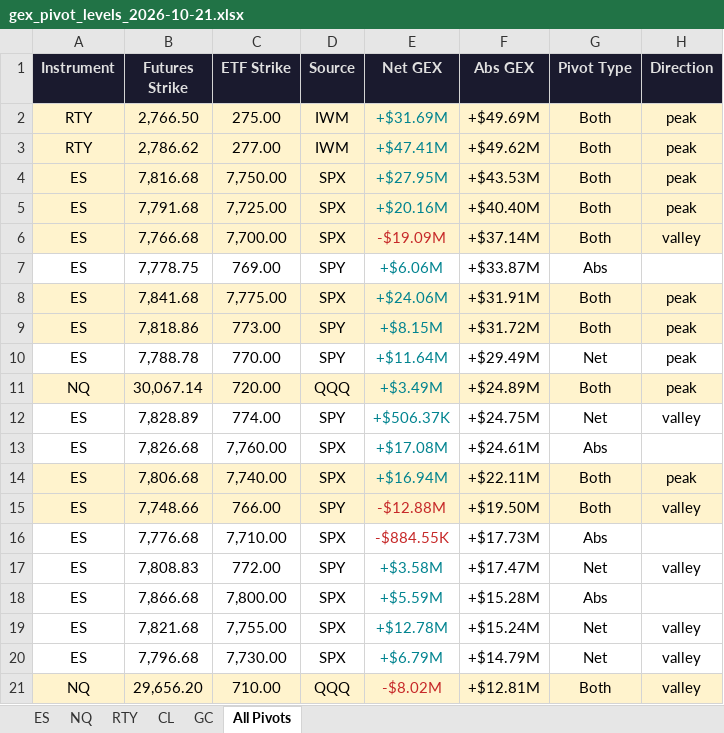
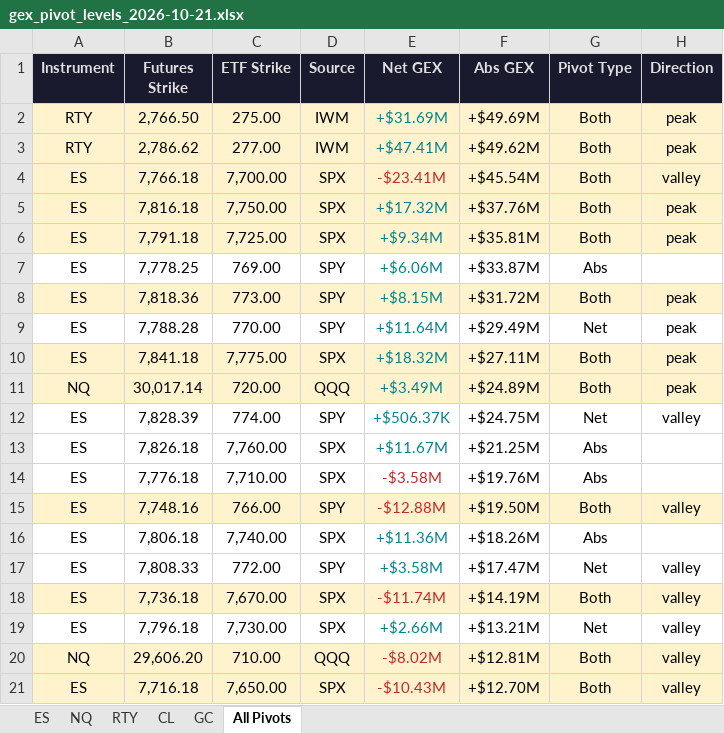
Before and after one commit to samidor/futures-levels, an Excel workbook: gex_pivot_levels_2026-10-21.xlsx, sheet All Pivots, drawn as a sheet; only a part is shown; values as stored, in another font and other column widths than the file's, no borders; removed rows and columns are numbered as before the commit, all else as after; the diff covers the shown part only; the diff names each change by its address in the sheet, - before the commit and + after, or states it on an @@ line.

```diff
--- a/gex_pivot_levels_2026-10-21.xlsx (sheet All Pivots)
+++ b/gex_pivot_levels_2026-10-21.xlsx (sheet All Pivots)
+row 4: ES | 7,766.18 | 7,700.00 | SPX | -$23.41M | +$45.54M | Both | valley
-B5 (Futures Strike): 7,816.68
+B5 (Futures Strike): 7,816.18
-E5 (Net GEX): +$27.95M
+E5 (Net GEX): +$17.32M
-F5 (Abs GEX): +$43.53M
+F5 (Abs GEX): +$37.76M
-B6 (Futures Strike): 7,791.68
+B6 (Futures Strike): 7,791.18
-E6 (Net GEX): +$20.16M
+E6 (Net GEX): +$9.34M
-F6 (Abs GEX): +$40.40M
+F6 (Abs GEX): +$35.81M
-row 6: ES | 7,766.68 | 7,700.00 | SPX | -$19.09M | +$37.14M | Both | valley
-B7 (Futures Strike): 7,778.75
+B7 (Futures Strike): 7,778.25
-row 8: ES | 7,841.68 | 7,775.00 | SPX | +$24.06M | +$31.91M | Both | peak
-B8 (Futures Strike): 7,818.86
+B8 (Futures Strike): 7,818.36
-B9 (Futures Strike): 7,788.78
+B9 (Futures Strike): 7,788.28
+row 10: ES | 7,841.18 | 7,775.00 | SPX | +$18.32M | +$27.11M | Both | peak
-B11 (Futures Strike): 30,067.14
+B11 (Futures Strike): 30,017.14
-B12 (Futures Strike): 7,828.89
+B12 (Futures Strike): 7,828.39
-B13 (Futures Strike): 7,826.68
+B13 (Futures Strike): 7,826.18
-E13 (Net GEX): +$17.08M
+E13 (Net GEX): +$11.67M
-F13 (Abs GEX): +$24.61M
+F13 (Abs GEX): +$21.25M
-row 14: ES | 7,806.68 | 7,740.00 | SPX | +$16.94M | +$22.11M | Both | peak
+row 14: ES | 7,776.18 | 7,710.00 | SPX | -$3.58M | +$19.76M | Abs
-B15 (Futures Strike): 7,748.66
+B15 (Futures Strike): 7,748.16
-row 16: ES | 7,776.68 | 7,710.00 | SPX | -$884.55K | +$17.73M | Abs
+row 16: ES | 7,806.18 | 7,740.00 | SPX | +$11.36M | +$18.26M | Abs
-B17 (Futures Strike): 7,808.83
+B17 (Futures Strike): 7,808.33
-row 18: ES | 7,866.68 | 7,800.00 | SPX | +$5.59M | +$15.28M | Abs
-row 19: ES | 7,821.68 | 7,755.00 | SPX | +$12.78M | +$15.24M | Net | valley
+row 18: ES | 7,736.18 | 7,670.00 | SPX | -$11.74M | +$14.19M | Both | valley
-B19 (Futures Strike): 7,796.68
+B19 (Futures Strike): 7,796.18
-E19 (Net GEX): +$6.79M
+E19 (Net GEX): +$2.66M
-F19 (Abs GEX): +$14.79M
+F19 (Abs GEX): +$13.21M
-B20 (Futures Strike): 29,656.20
+B20 (Futures Strike): 29,606.20
+row 21: ES | 7,716.18 | 7,650.00 | SPX | -$10.43M | +$12.70M | Both | valley
```
Also changed, not shown: 2 added rows, 2 removed rows and 47 edited cells elsewhere in this sheet, sheet ES, sheet NQ, sheet CL, 23 other files.
